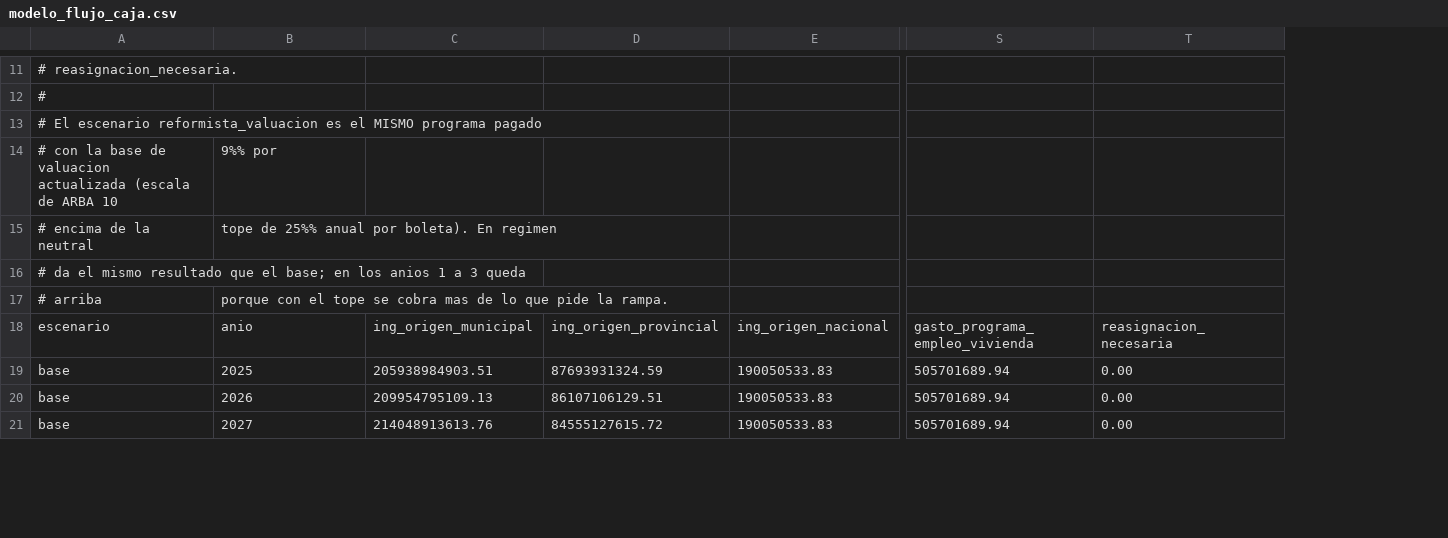
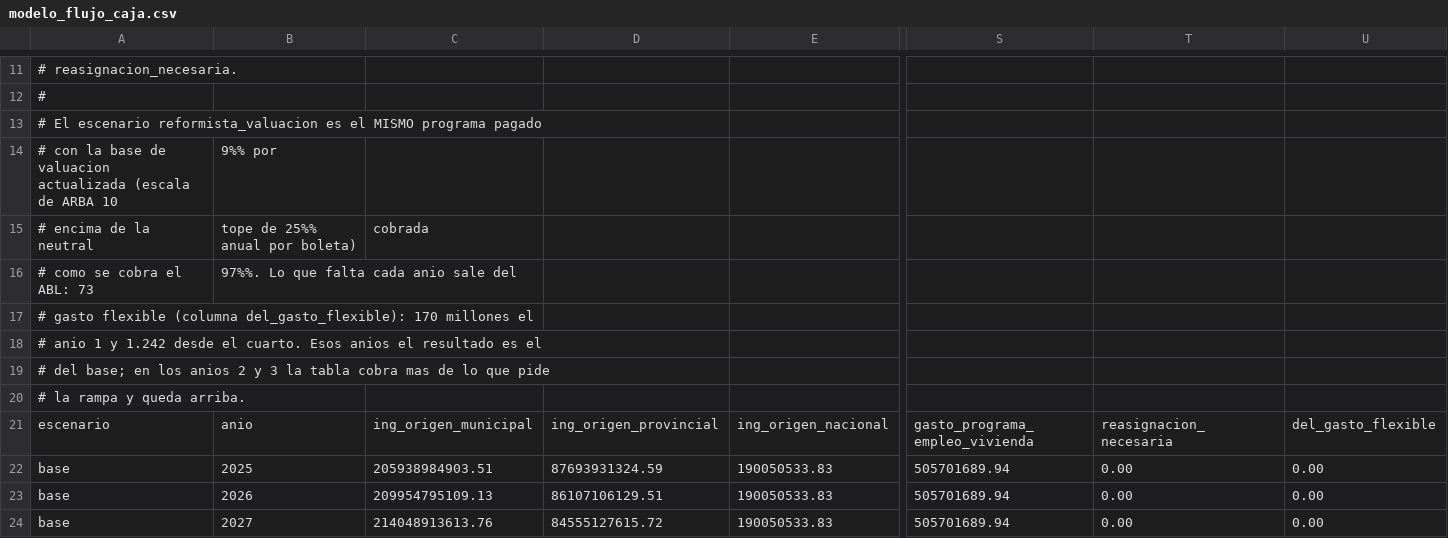
Before and after one commit to captainnicholasmoffat/casares-sanisidro-2027, a CSV file: data/modelo_flujo_caja.csv, drawn as a sheet; only a part is shown, gaps mark what is left out; removed rows and columns are numbered as before the commit, all else as after; rows hold the shown columns only; the diff covers the shown part only; the diff names each change by its address in the sheet, - before the commit and + after, or states it on an @@ line.

```diff
--- a/data/modelo_flujo_caja.csv
+++ b/data/modelo_flujo_caja.csv
+column U, rows 21-24: del_gasto_flexible | 0.00 | 0.00 | 0.00
-B15: tope de 25%% anual por boleta). En regimen
+B15: tope de 25%% anual por boleta)
-C15: (empty)
+C15: cobrada
+row 16: # como se cobra el ABL: 73 | 97%%. Lo que falta cada anio sale del
-A17: # da el mismo resultado que el base; en los anios 1 a 3 queda
+A17: # gasto flexible (columna del_gasto_flexible): 170 millones el
-row 17: # arriba | porque con el tope se cobra mas de lo que pide la rampa.
+row 18: # anio 1 y 1.242 desde el cuarto. Esos anios el resultado es el
+row 19: # del base; en los anios 2 y 3 la tabla cobra mas de lo que pide
+row 20: # la rampa y queda arriba.
```
Also changed, not shown: 74 edited cells elsewhere in this file, data/financiamiento_opciones.csv, data/valuacion_rendimiento_por_anio.csv, 32 other files.
